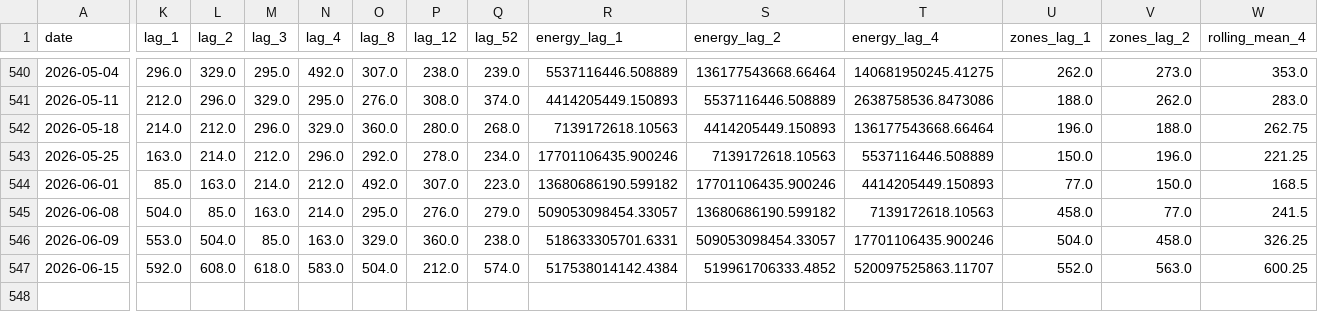
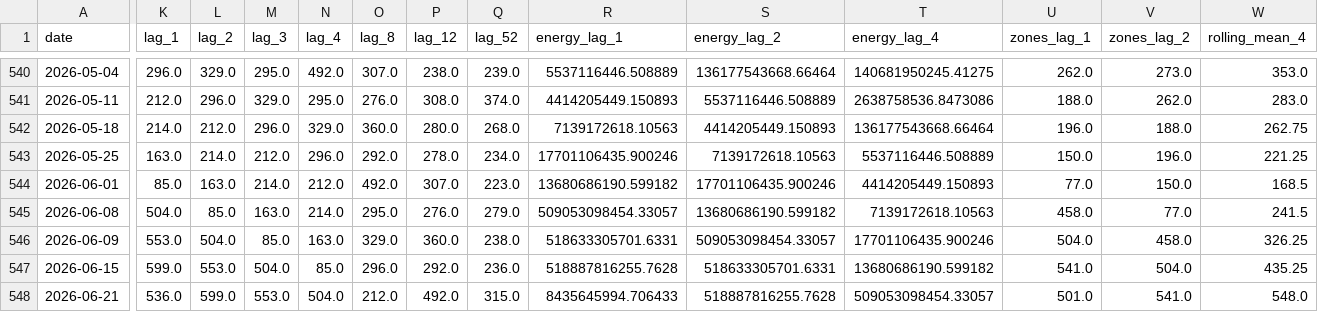
Before and after one commit to khadijazaafa/projet_ML_ISKA, a CSV file: data/weekly_history.csv, drawn as a sheet; only a part is shown, gaps mark what is left out; rows hold the shown columns only; the diff covers the shown part only; the diff names each change by its address in the sheet, - before the commit and + after, or states it on an @@ line.

```diff
--- a/data/weekly_history.csv
+++ b/data/weekly_history.csv
-K547 (lag_1): 592.0
+K547 (lag_1): 599.0
-L547 (lag_2): 608.0
+L547 (lag_2): 553.0
-M547 (lag_3): 618.0
+M547 (lag_3): 504.0
-N547 (lag_4): 583.0
+N547 (lag_4): 85.0
-O547 (lag_8): 504.0
+O547 (lag_8): 296.0
-P547 (lag_12): 212.0
+P547 (lag_12): 292.0
-Q547 (lag_52): 574.0
+Q547 (lag_52): 236.0
-R547 (energy_lag_1): 517538014142.4384
+R547 (energy_lag_1): 518887816255.7628
-S547 (energy_lag_2): 519961706333.4852
+S547 (energy_lag_2): 518633305701.6331
-T547 (energy_lag_4): 520097525863.11707
+T547 (energy_lag_4): 13680686190.599182
-U547 (zones_lag_1): 552.0
+U547 (zones_lag_1): 541.0
-V547 (zones_lag_2): 563.0
+V547 (zones_lag_2): 504.0
-W547 (rolling_mean_4): 600.25
+W547 (rolling_mean_4): 435.25
+row 548: 2026-06-21 | 536.0 | 599.0 | 553.0 | 504.0 | 212.0 | 492.0 | 315.0 | 8435645994.706433 | 518887816255.7628 | 509053098454.33057 | 501.0 | 541.0 | 548.0
```
Also changed, not shown: 10 edited cells elsewhere in this file, 15 other files.
